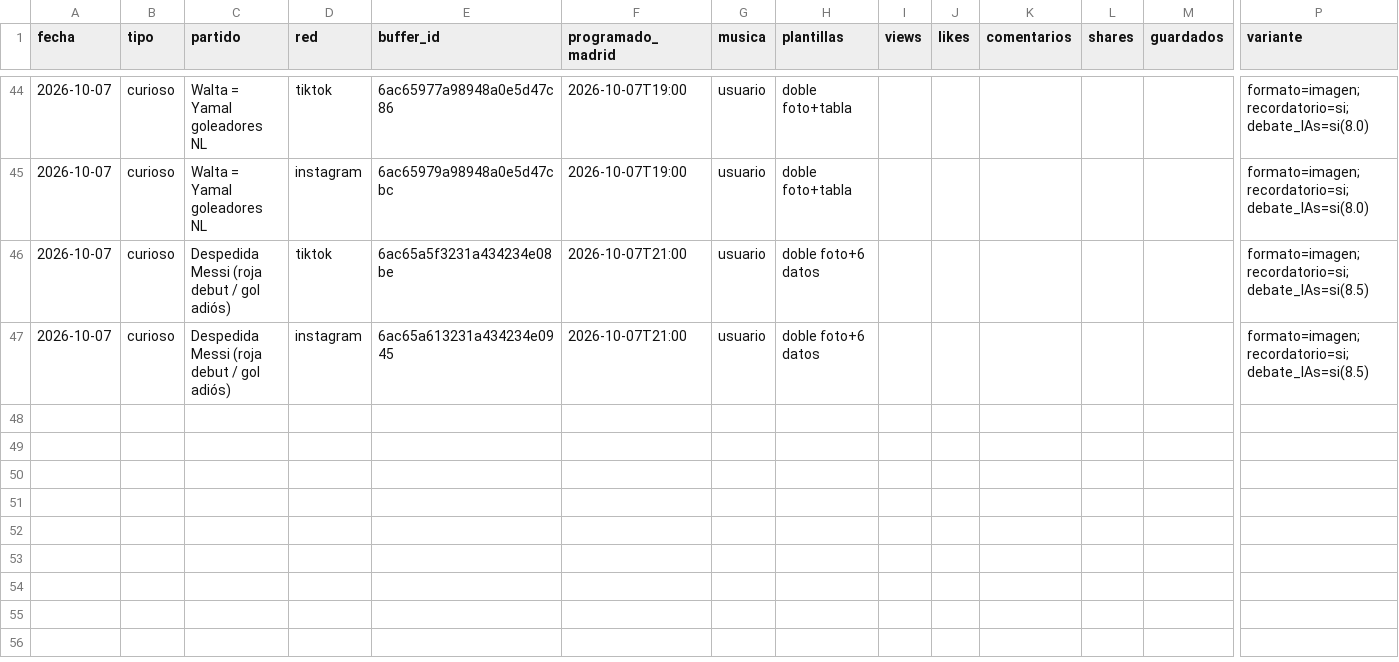
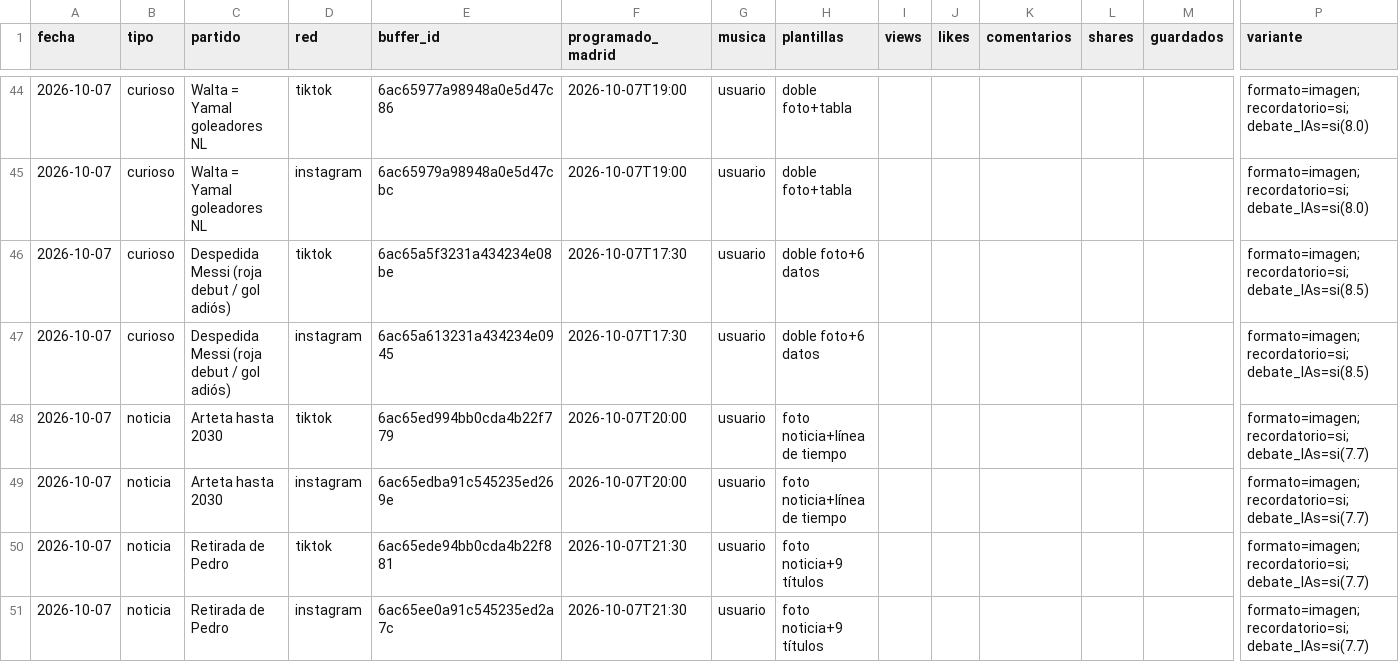
Before and after one commit to oundialae-debug/Live, a CSV file: redes/publicaciones.csv, drawn as a sheet; only a part is shown, gaps mark what is left out; rows hold the shown columns only; the diff names each change by its address in the sheet, - before the commit and + after, or states it on an @@ line.

```diff
--- a/redes/publicaciones.csv
+++ b/redes/publicaciones.csv
-F46:F47 (programado_madrid): 2026-10-07T21:00
+F46:F47 (programado_madrid): 2026-10-07T17:30
+row 48: 2026-10-07 | noticia | Arteta hasta 2030 | tiktok | 6ac65ed994bb0cda4b22f779 | 2026-10-07T20:00 | usuario | foto noticia+línea de tiempo |  |  |  |  |  | formato=imagen;recordatorio=si;debate_IAs=si(7.7)
+row 49: 2026-10-07 | noticia | Arteta hasta 2030 | instagram | 6ac65edba91c545235ed269e | 2026-10-07T20:00 | usuario | foto noticia+línea de tiempo |  |  |  |  |  | formato=imagen;recordatorio=si;debate_IAs=si(7.7)
+row 50: 2026-10-07 | noticia | Retirada de Pedro | tiktok | 6ac65ede94bb0cda4b22f881 | 2026-10-07T21:30 | usuario | foto noticia+9 títulos |  |  |  |  |  | formato=imagen;recordatorio=si;debate_IAs=si(7.7)
+row 51: 2026-10-07 | noticia | Retirada de Pedro | instagram | 6ac65ee0a91c545235ed2a7c | 2026-10-07T21:30 | usuario | foto noticia+9 títulos |  |  |  |  |  | formato=imagen;recordatorio=si;debate_IAs=si(7.7)
```
Also changed, not shown: 1 other file.
